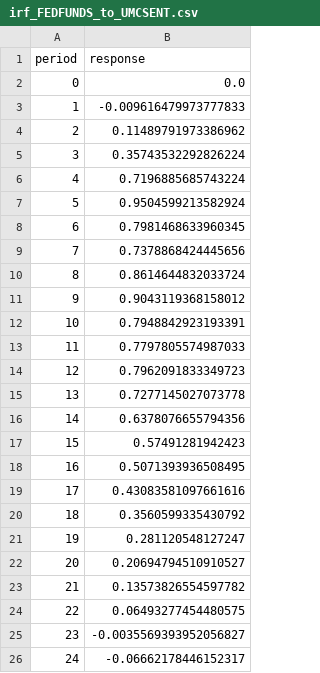
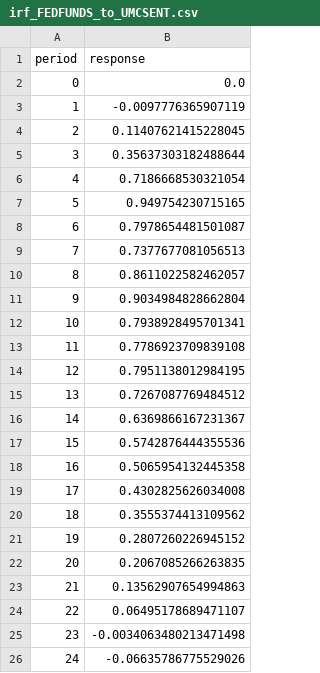
Before and after one commit to gitpds/MADS_Capstone, a CSV file: results/model_outputs/irf_FEDFUNDS_to_UMCSENT.csv, drawn as a sheet.

```diff
--- a/results/model_outputs/irf_FEDFUNDS_to_UMCSENT.csv
+++ b/results/model_outputs/irf_FEDFUNDS_to_UMCSENT.csv
@@ -2,25 +2,25 @@ period,response
 0,0.0
-1,-0.009616479973777833
-2,0.11489791973386962
-3,0.35743532292826224
-4,0.7196885685743224
-5,0.9504599213582924
-6,0.7981468633960345
-7,0.7378868424445656
-8,0.8614644832033724
-9,0.9043119368158012
-10,0.7948842923193391
-11,0.7797805574987033
-12,0.7962091833349723
-13,0.7277145027073778
-14,0.6378076655794356
-15,0.57491281942423
-16,0.5071393936508495
-17,0.43083581097661616
-18,0.3560599335430792
-19,0.281120548127247
-20,0.20694794510910527
-21,0.13573826554597782
-22,0.06493277454480575
-23,-0.0035569393952056827
-24,-0.06662178446152317
+1,-0.0097776365907119
+2,0.11407621415228045
+3,0.35637303182488644
+4,0.7186668530321054
+5,0.949754230715165
+6,0.7978654481501087
+7,0.7377677081056513
+8,0.8611022582462057
+9,0.9034984828662804
+10,0.7938928495701341
+11,0.7786923709839108
+12,0.7951138012984195
+13,0.7267087769484512
+14,0.6369866167231367
+15,0.5742876444355536
+16,0.5065954132445358
+17,0.4302825626034008
+18,0.3555374413109562
+19,0.2807260226945152
+20,0.2067085266263835
+21,0.13562907654994863
+22,0.06495178689471107
+23,-0.0034063480213471498
+24,-0.06635786775529026
```
Also changed, not shown: data_outputs/model_predictions/ols_predictions.csv, results/model_outputs/irf_CPIAUCSL_to_UMCSENT.csv, 22 other files.
